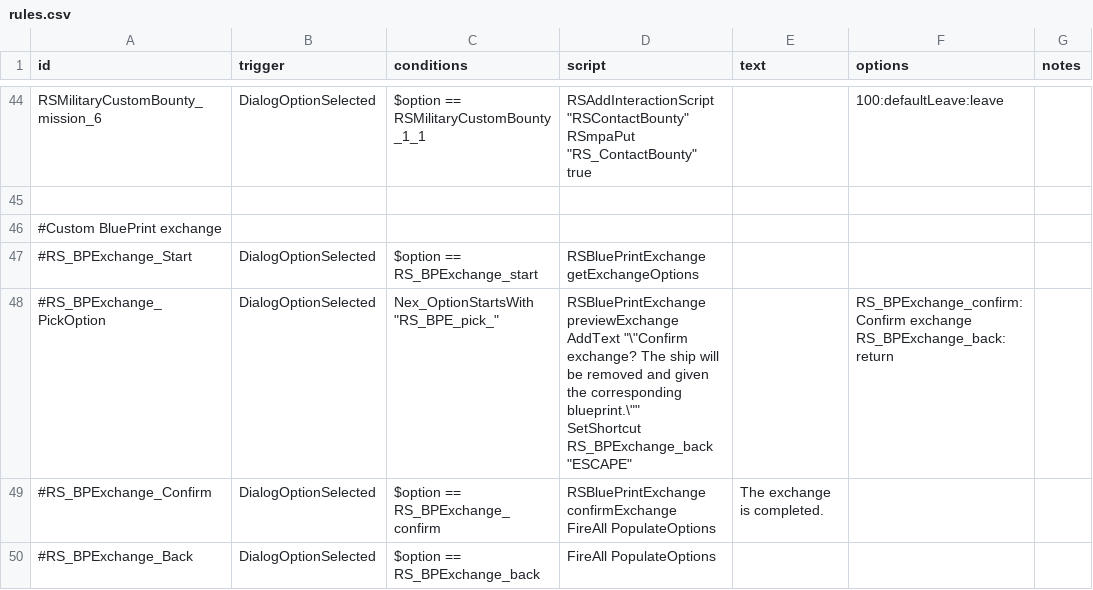
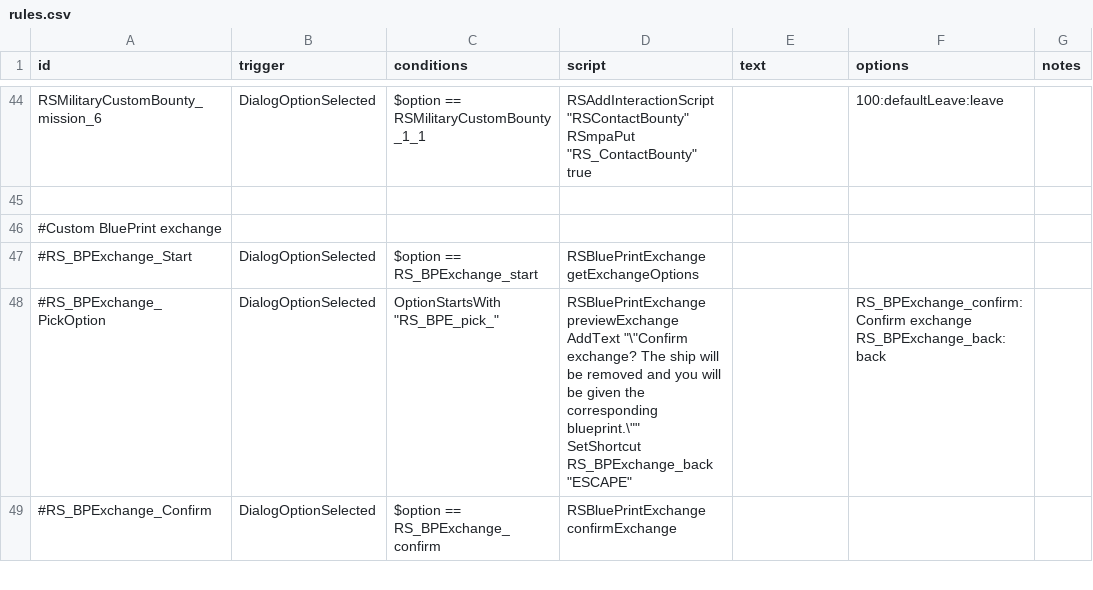
Before and after one commit to Darudado/RedStripeKnight, a CSV file: data/campaign/rules.csv, drawn as a sheet; only a part is shown, gaps mark what is left out; the diff covers the shown part only.

```diff
--- a/data/campaign/rules.csv
+++ b/data/campaign/rules.csv
@@ -132,8 +132,6 @@ RSmpaPut ""RS_ContactBounty"" true",,100:defaultLeave:leave,
 #RS_BPExchange_Start,DialogOptionSelected,$option == RS_BPExchange_start,RSBluePrintExchange getExchangeOptions,,,
-#RS_BPExchange_PickOption,DialogOptionSelected,"Nex_OptionStartsWith ""RS_BPE_pick_""","RSBluePrintExchange previewExchange
-AddText ""\""Confirm exchange? The ship will be removed and given the corresponding blueprint.\""""
-SetShortcut RS_BPExchange_back ""ESCAPE""",,"RS_BPExchange_confirm: Confirm exchange
-RS_BPExchange_back: return",
-#RS_BPExchange_Confirm,DialogOptionSelected,$option == RS_BPExchange_confirm,"RSBluePrintExchange confirmExchange
-FireAll PopulateOptions",The exchange is completed.,,
-#RS_BPExchange_Back,DialogOptionSelected,$option == RS_BPExchange_back,FireAll PopulateOptions,,,
+#RS_BPExchange_PickOption,DialogOptionSelected,"OptionStartsWith ""RS_BPE_pick_""","RSBluePrintExchange previewExchange
+AddText ""\""Confirm exchange? The ship will be removed and you will be given the corresponding blueprint.\""""
+SetShortcut RS_BPExchange_back ""ESCAPE""",,"RS_BPExchange_confirm: Confirm exchange
+RS_BPExchange_back: back",
+#RS_BPExchange_Confirm,DialogOptionSelected,$option == RS_BPExchange_confirm,RSBluePrintExchange confirmExchange,,,
```
Also changed, not shown: 3 removed rows and 29 edited cells elsewhere in this file, data/hullmods/hull_mods.csv, data/hulls/ship_data.csv, 41 other files.
